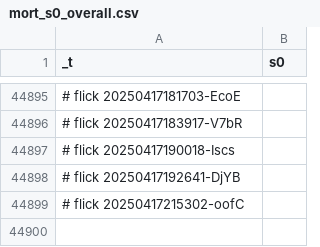
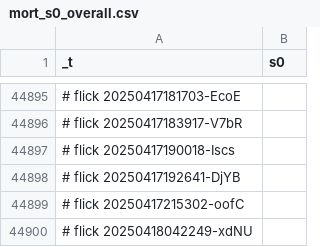
Before and after one commit to abikesa/ship, a CSV file: kitabo/ensi/ukubona/donorcase/test3/assets/csv/mort_s0_overall.csv, drawn as a sheet; only a part is shown, gaps mark what is left out.

Commit message:
kitabo/ensi/ukubona/donorcase/test3/assets/csv/mort_s0_overall.csv

```diff
--- a/kitabo/ensi/ukubona/donorcase/test3/assets/csv/mort_s0_overall.csv
+++ b/kitabo/ensi/ukubona/donorcase/test3/assets/csv/mort_s0_overall.csv
@@ -44899 +44899,2 @@ _t,s0
 # flick 20250417215302-oofC
+# flick 20250418042249-xdNU
```
